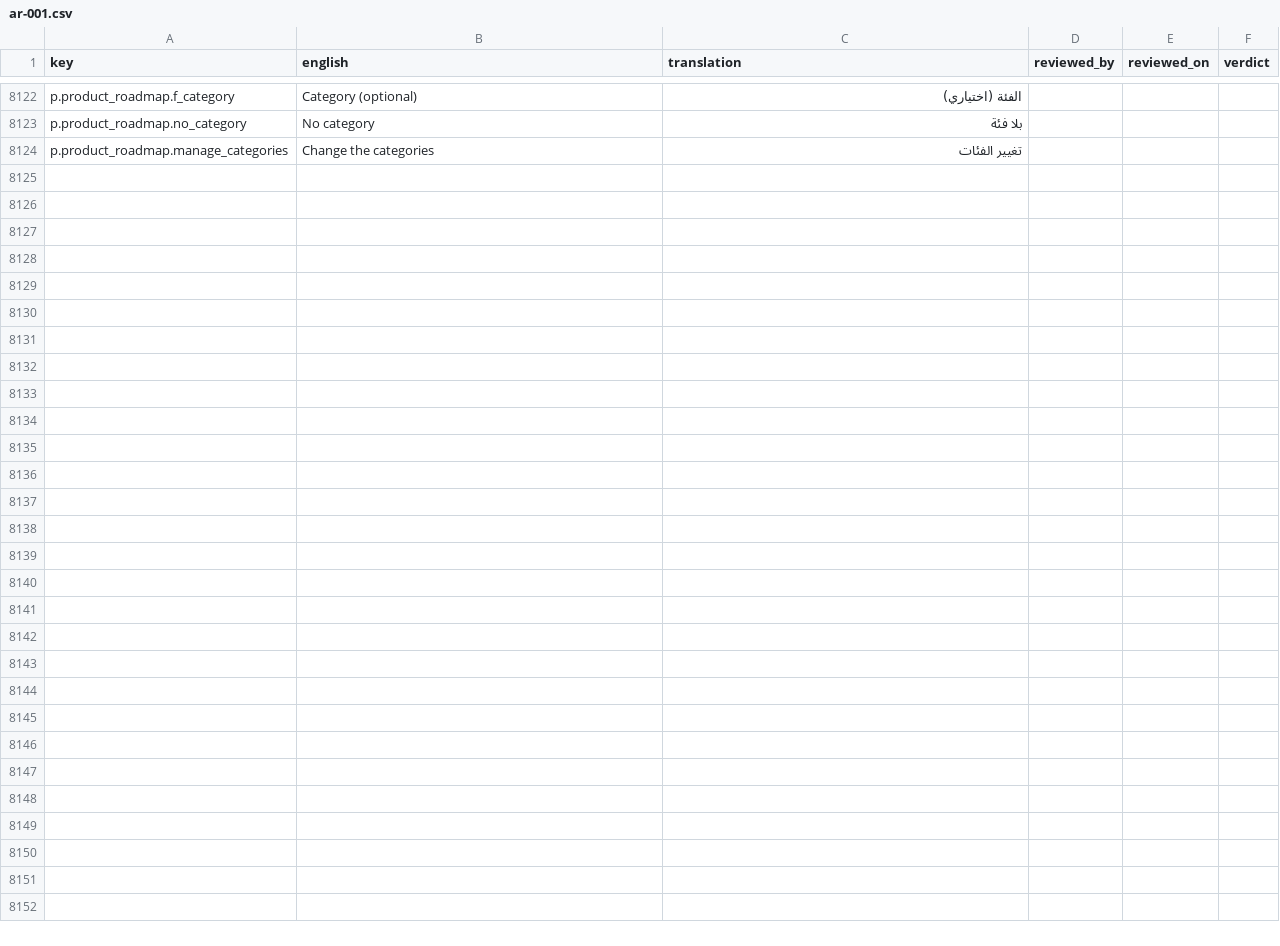
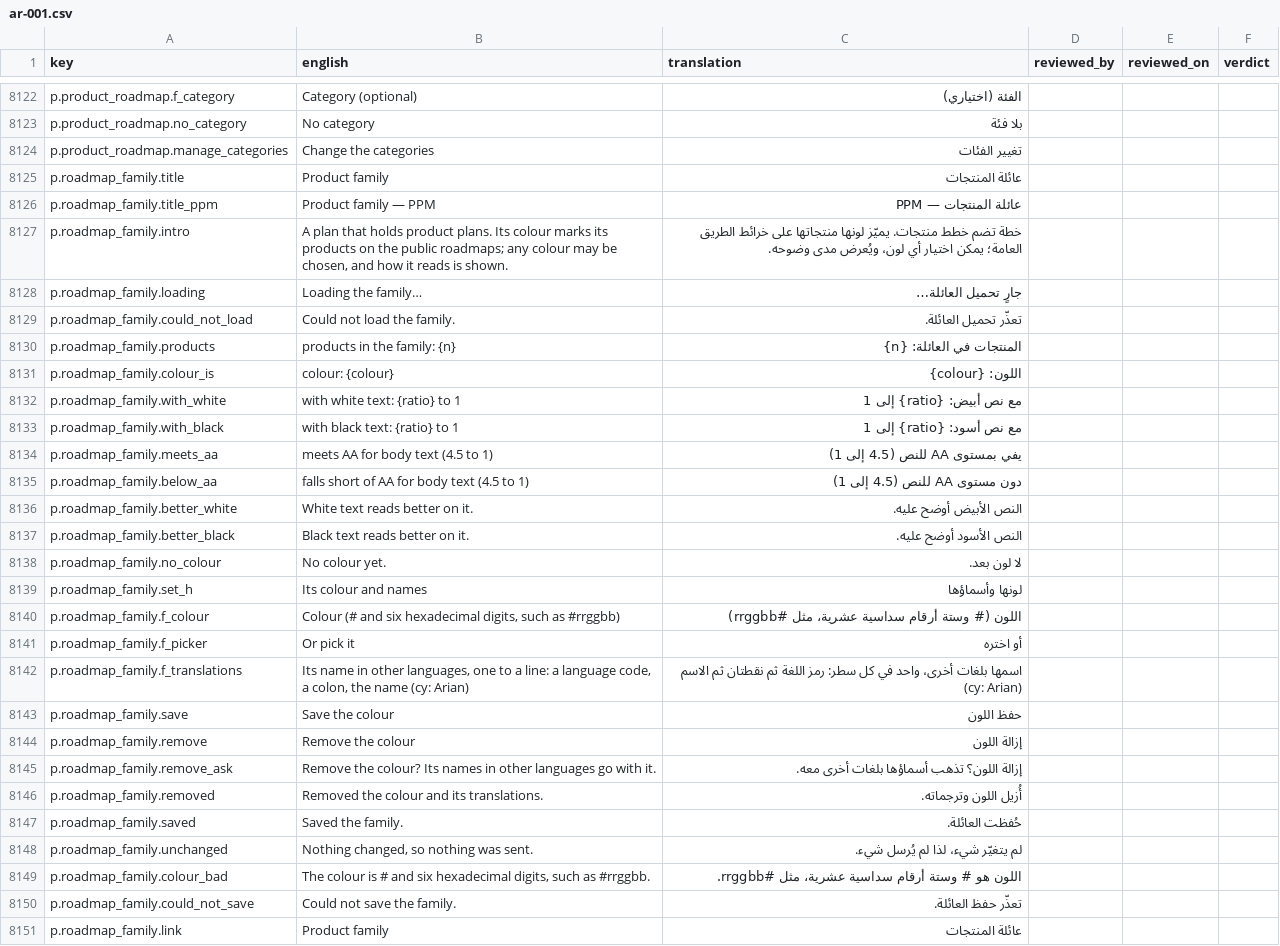
Before and after one commit to project-portfolio-management/project-portfolio-management, a CSV file: governance/translation-reviews/ar-001.csv, drawn as a sheet; only a part is shown, gaps mark what is left out.

```diff
--- a/governance/translation-reviews/ar-001.csv
+++ b/governance/translation-reviews/ar-001.csv
@@ -8124 +8124,28 @@ p.product_roadmap.no_category,No category,بلا فئة,,,
 p.product_roadmap.manage_categories,Change the categories,تغيير الفئات,,,
+p.roadmap_family.title,Product family,عائلة المنتجات,,,
+p.roadmap_family.title_ppm,Product family — PPM,عائلة المنتجات — PPM,,,
+p.roadmap_family.intro,"A plan that holds product plans. Its colour marks its products on the public roadmaps; any colour may be chosen, and how it reads is shown.",خطة تضم خطط منتجات. يميّز لونها منتجاتها على خرائط الطريق العامة؛ يمكن اختيار أي لون، ويُعرض مدى وضوحه.,,,
+p.roadmap_family.loading,Loading the family…,جارٍ تحميل العائلة…,,,
+p.roadmap_family.could_not_load,Could not load the family.,تعذّر تحميل العائلة.,,,
+p.roadmap_family.products,products in the family: {n},المنتجات في العائلة: {n},,,
+p.roadmap_family.colour_is,colour: {colour},اللون: {colour},,,
+p.roadmap_family.with_white,with white text: {ratio} to 1,مع نص أبيض: {ratio} إلى 1,,,
+p.roadmap_family.with_black,with black text: {ratio} to 1,مع نص أسود: {ratio} إلى 1,,,
+p.roadmap_family.meets_aa,meets AA for body text (4.5 to 1),يفي بمستوى AA للنص (4.5 إلى 1),,,
+p.roadmap_family.below_aa,falls short of AA for body text (4.5 to 1),دون مستوى AA للنص (4.5 إلى 1),,,
+p.roadmap_family.better_white,White text reads better on it.,النص الأبيض أوضح عليه.,,,
+p.roadmap_family.better_black,Black text reads better on it.,النص الأسود أوضح عليه.,,,
+p.roadmap_family.no_colour,No colour yet.,لا لون بعد.,,,
+p.roadmap_family.set_h,Its colour and names,لونها وأسماؤها,,,
+p.roadmap_family.f_colour,"Colour (# and six hexadecimal digits, such as #rrggbb)",اللون (# وستة أرقام سداسية عشرية، مثل #rrggbb),,,
+p.roadmap_family.f_picker,Or pick it,أو اختره,,,
+p.roadmap_family.f_translations,"Its name in other languages, one to a line: a language code, a colon, the name (cy: Arian)",اسمها بلغات أخرى، واحد في كل سطر: رمز اللغة ثم نقطتان ثم الاسم (cy: Arian),,,
+p.roadmap_family.save,Save the colour,حفظ اللون,,,
+p.roadmap_family.remove,Remove the colour,إزالة اللون,,,
+p.roadmap_family.remove_ask,Remove the colour? Its names in other languages go with it.,إزالة اللون؟ تذهب أسماؤها بلغات أخرى معه.,,,
+p.roadmap_family.removed,Removed the colour and its translations.,أُزيل اللون وترجماته.,,,
+p.roadmap_family.saved,Saved the family.,حُفظت العائلة.,,,
+p.roadmap_family.unchanged,"Nothing changed, so nothing was sent.",لم يتغيّر شيء، لذا لم يُرسل شيء.,,,
+p.roadmap_family.colour_bad,"The colour is # and six hexadecimal digits, such as #rrggbb.",اللون هو # وستة أرقام سداسية عشرية، مثل #rrggbb.,,,
+p.roadmap_family.could_not_save,Could not save the family.,تعذّر حفظ العائلة.,,,
+p.roadmap_family.link,Product family,عائلة المنتجات,,,
```
Also changed, not shown: governance/translation-reviews/de-001.csv, governance/translation-reviews/fr-001.csv, 42 other files.
